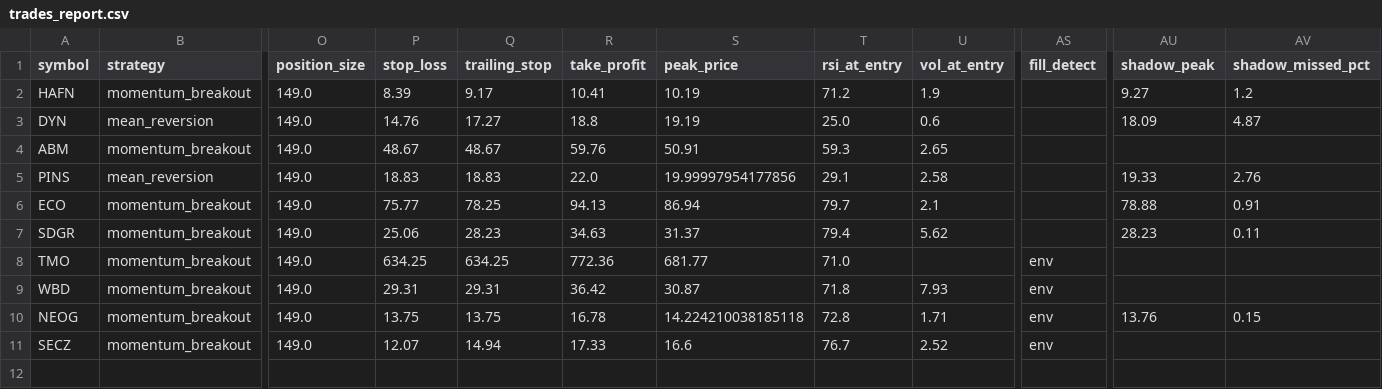
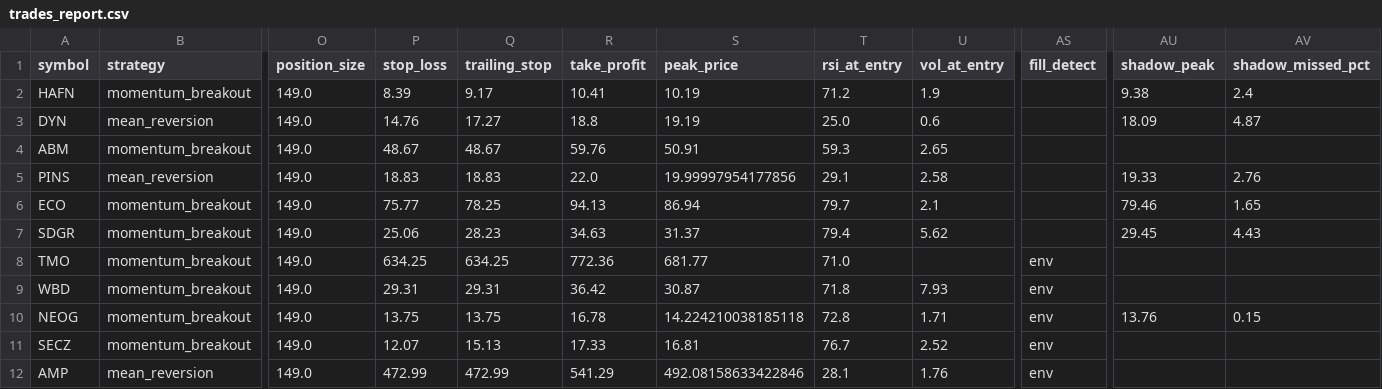
Before and after one commit to Rcks888/Ares, a CSV file: logs/trades_report.csv, drawn as a sheet; only a part is shown, gaps mark what is left out; rows hold the shown columns only; the diff names each change by its address in the sheet, - before the commit and + after, or states it on an @@ line.

Commit message:
Ares V3 report 2026-09-29_13:32

```diff
--- a/logs/trades_report.csv
+++ b/logs/trades_report.csv
-AU2 (shadow_peak): 9.27
+AU2 (shadow_peak): 9.38
-AV2 (shadow_missed_pct): 1.2
+AV2 (shadow_missed_pct): 2.4
-AU6 (shadow_peak): 78.88
+AU6 (shadow_peak): 79.46
-AV6 (shadow_missed_pct): 0.91
+AV6 (shadow_missed_pct): 1.65
-AU7 (shadow_peak): 28.23
+AU7 (shadow_peak): 29.45
-AV7 (shadow_missed_pct): 0.11
+AV7 (shadow_missed_pct): 4.43
-Q11 (trailing_stop): 14.94
+Q11 (trailing_stop): 15.13
-S11 (peak_price): 16.6
+S11 (peak_price): 16.81
+row 12: AMP | mean_reversion | 149.0 | 472.99 | 472.99 | 541.29 | 492.08158633422846 | 28.1 | 1.76 | env
```
Also changed, not shown: 8 other files.
